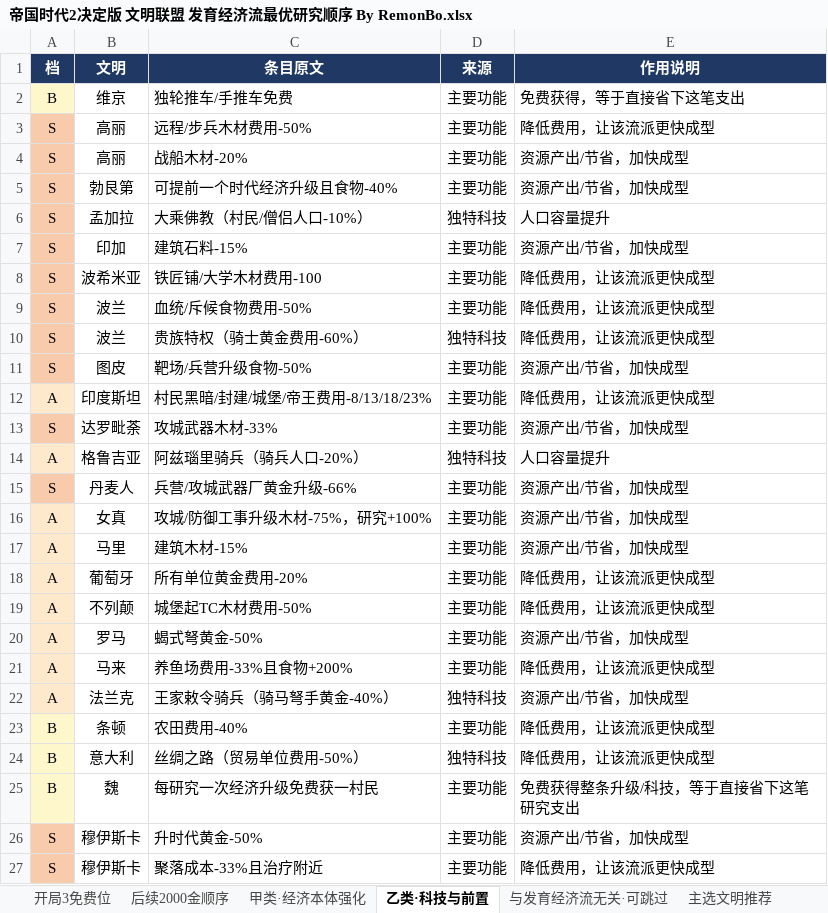
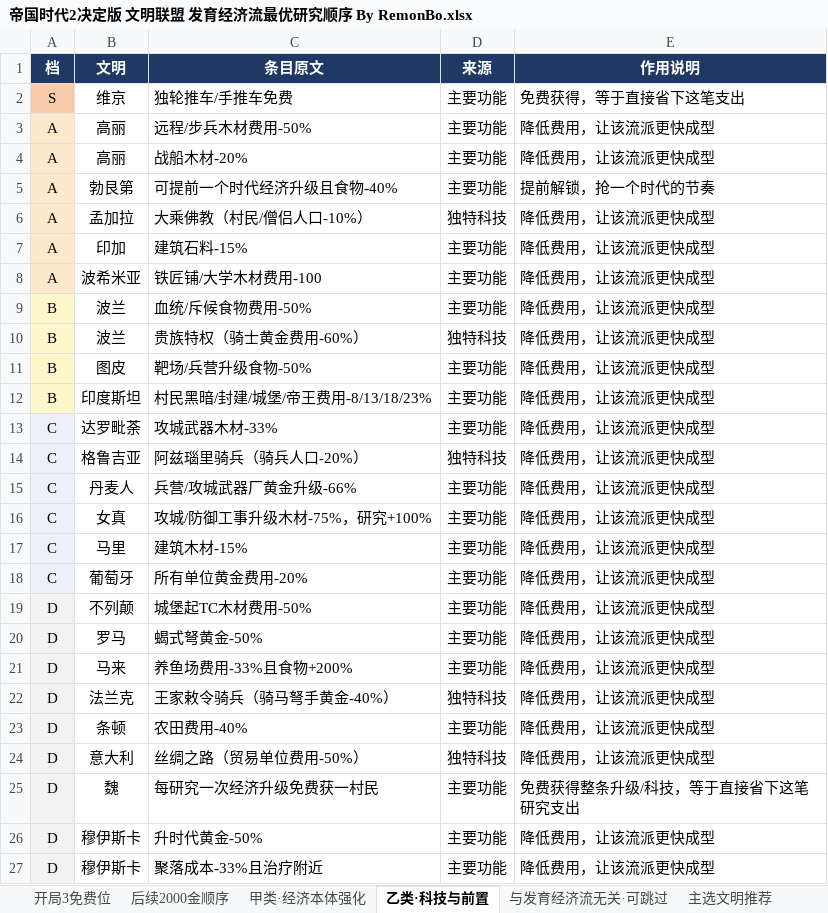
Before and after one commit to 198agk/aoe2de-civilization-guide, an Excel workbook: 帝国时代2决定版 文明联盟 发育经济流最优研究顺序 By RemonBo.xlsx, sheet 乙类·科技与前置, drawn as a sheet; only a part is shown; values as stored, in another font and other column widths than the file's, no borders; the diff covers the shown part only; the diff names each change by its address in the sheet, - before the commit and + after, or states it on an @@ line.

```diff
--- a/帝国时代2决定版 文明联盟 发育经济流最优研究顺序 By RemonBo.xlsx (sheet 乙类·科技与前置)
+++ b/帝国时代2决定版 文明联盟 发育经济流最优研究顺序 By RemonBo.xlsx (sheet 乙类·科技与前置)
-A2 (档): B
+A2 (档): S
-A2 fill: #FFF7CC
+A2 fill: #F8CBAD
-A3:A8 (档): S
+A3:A8 (档): A
-A3:A8 fill: #F8CBAD
+A3:A8 fill: #FFE9CC
-E4 (作用说明): 资源产出/节省，加快成型
+E4 (作用说明): 降低费用，让该流派更快成型
-E5 (作用说明): 资源产出/节省，加快成型
+E5 (作用说明): 提前解锁，抢一个时代的节奏
-E6 (作用说明): 人口容量提升
+E6 (作用说明): 降低费用，让该流派更快成型
-E7 (作用说明): 资源产出/节省，加快成型
+E7 (作用说明): 降低费用，让该流派更快成型
-A9:A11 (档): S
+A9:A11 (档): B
-A9:A11 fill: #F8CBAD
+A9:A11 fill: #FFF7CC
-E11 (作用说明): 资源产出/节省，加快成型
+E11 (作用说明): 降低费用，让该流派更快成型
-A12 (档): A
+A12 (档): B
-A13 (档): S
+A13 (档): C
-A13 fill: #F8CBAD
+A13 fill: #EAF1FB
-E13 (作用说明): 资源产出/节省，加快成型
+E13 (作用说明): 降低费用，让该流派更快成型
-A14 (档): A
+A14 (档): C
-A14 fill: #FFE9CC
+A14 fill: #EAF1FB
-E14 (作用说明): 人口容量提升
+E14 (作用说明): 降低费用，让该流派更快成型
-A15 (档): S
+A15 (档): C
-A15 fill: #F8CBAD
+A15 fill: #EAF1FB
-E15:E17 (作用说明): 资源产出/节省，加快成型
+E15:E17 (作用说明): 降低费用，让该流派更快成型
-A16:A18 (档): A
+A16:A18 (档): C
-A16:A18 fill: #FFE9CC
+A16:A18 fill: #EAF1FB
-A19:A22 (档): A
+A19:A22 (档): D
-A19:A22 fill: #FFE9CC
+A19:A22 fill: #F2F2F2
-E20 (作用说明): 资源产出/节省，加快成型
+E20 (作用说明): 降低费用，让该流派更快成型
-E22 (作用说明): 资源产出/节省，加快成型
+E22 (作用说明): 降低费用，让该流派更快成型
-A23:A25 (档): B
+A23:A25 (档): D
-A23:A25 fill: #FFF7CC
+A23:A25 fill: #F2F2F2
-A26:A27 (档): S
+A26:A27 (档): D
-A26:A27 fill: #F8CBAD
+A26:A27 fill: #F2F2F2
-E26 (作用说明): 资源产出/节省，加快成型
+E26 (作用说明): 降低费用，让该流派更快成型
```
Also changed, not shown: 6 edited cells and cell formats elsewhere in this sheet, sheet 甲类·经济本体强化, 帝国时代2决定版 文明联盟 城堡流最优研究顺序 By RemonBo.xlsx, 帝国时代2决定版 文明联盟 弓兵流最优研究顺序 By RemonBo.xlsx, 10 other files.
